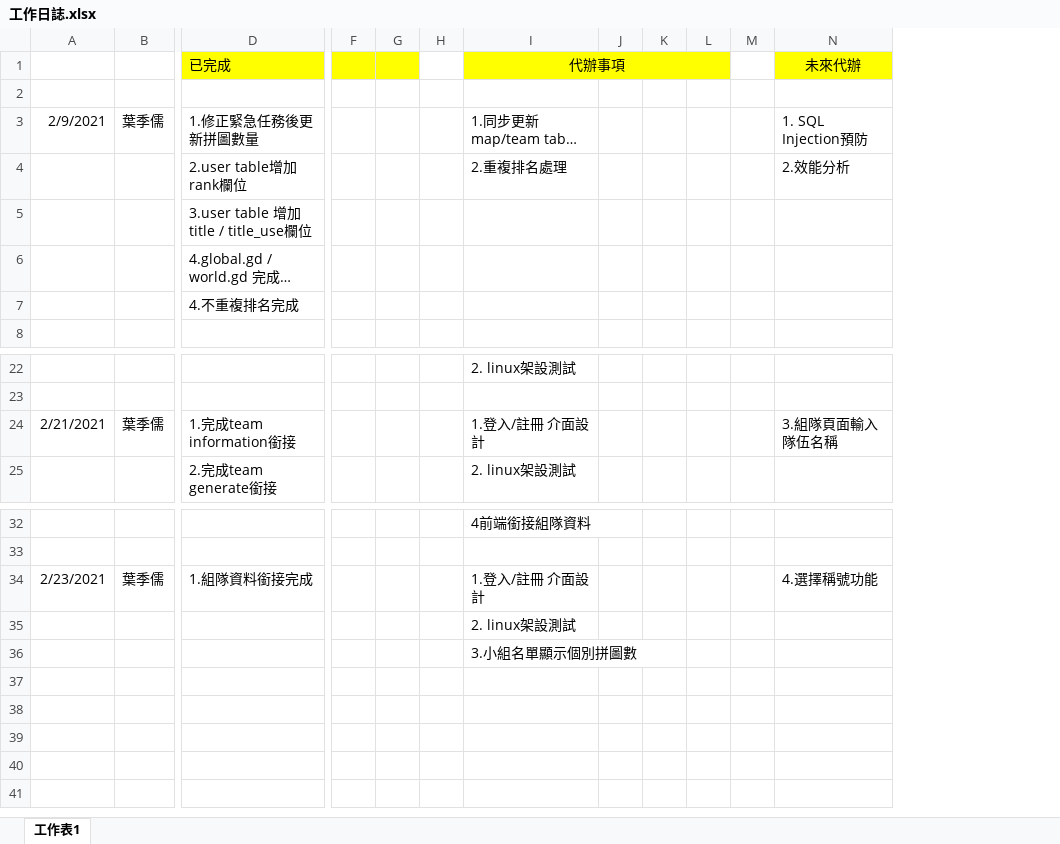
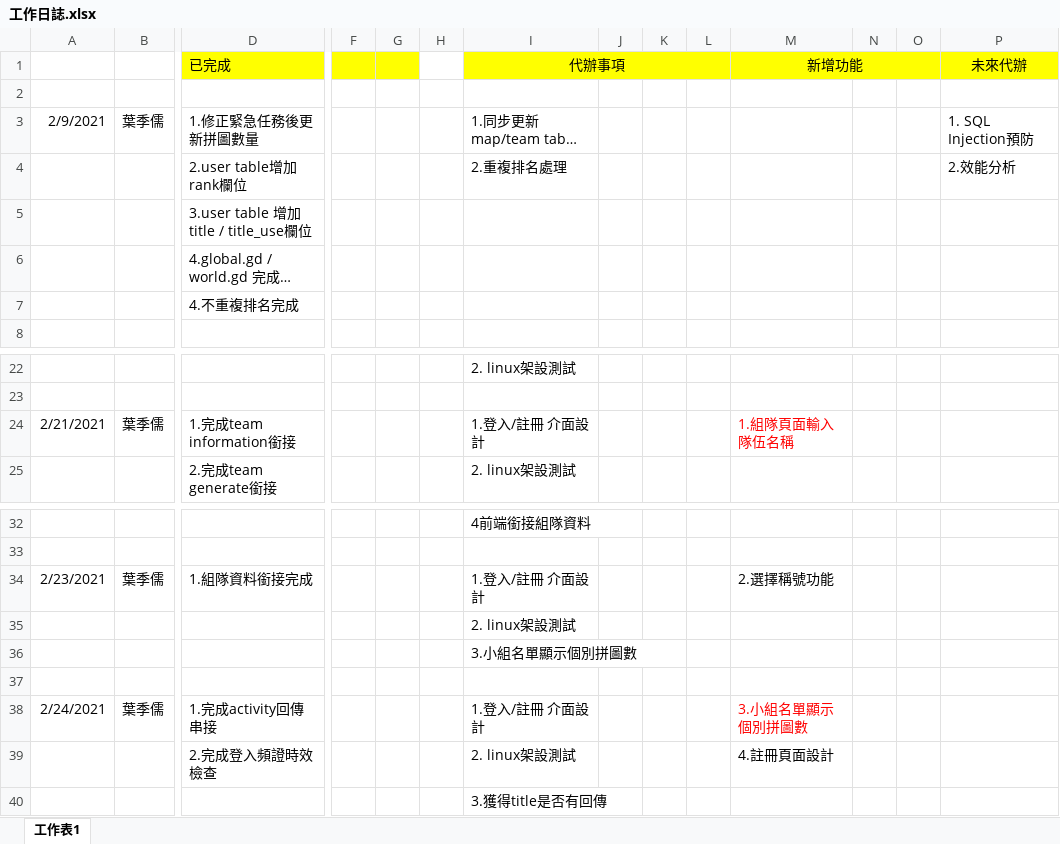
Before and after one commit to pei-ci/Project_2021_spring, an Excel workbook: 工作日誌.xlsx, sheet 工作表1, drawn as a sheet; only a part is shown, gaps mark what is left out; long unchanged cells end in …; values as stored, in another font and other column widths than the file's, no borders; addresses are those after the commit; rows hold the shown columns only; the diff names each change by its address in the sheet, - before the commit and + after, or states it on an @@ line.

```diff
--- a/工作日誌.xlsx (sheet 工作表1)
+++ b/工作日誌.xlsx (sheet 工作表1)
+column M (新增功能), row 24: 1.組隊頁面輸入隊伍名稱; row 34: 2.選擇稱號功能
+column O, empty
-N1 fill: none
+N1 fill: #FFFF00
-P24 (未來代辦): 3.組隊頁面輸入隊伍名稱
+P24 (未來代辦): (empty)
-P34 (未來代辦): 4.選擇稱號功能
+P34 (未來代辦): (empty)
+row 37: (empty)
+row 38: 2/24/2021 | 葉季儒 | 1.完成activity回傳串接 |  |  |  | 1.登入/註冊 介面設計 |  |  |  | 3.小組名單顯示個別拼圖數
+row 39:  |  | 2.完成登入頻證時效檢查 |  |  |  | 2. linux架設測試 |  |  |  | 4.註冊頁面設計
+row 40:  |  |  |  |  |  | 3.獲得title是否有回傳
```
Also changed, not shown: 8 other files.
